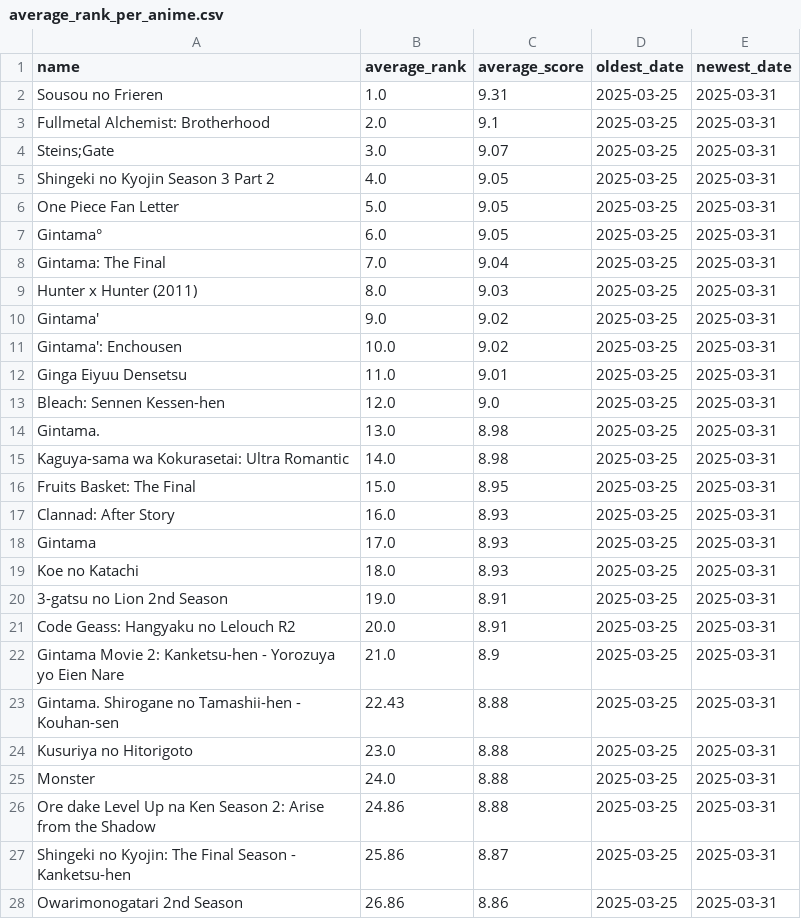
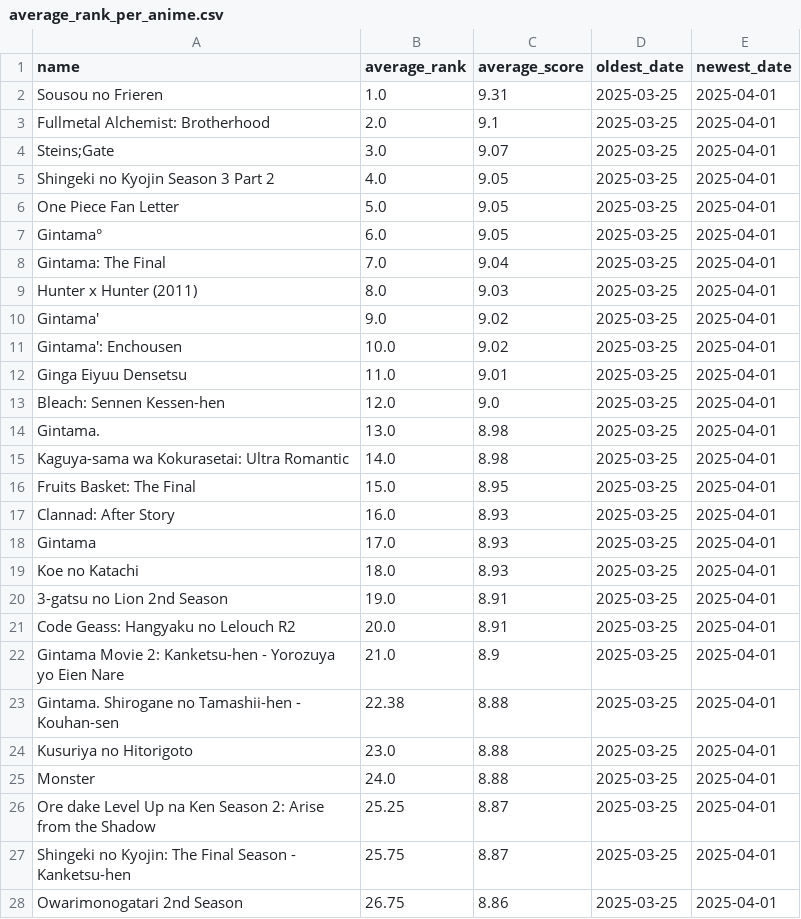
Before and after one commit to TheMateo-ywh/mal_scrapper, a CSV file: average_rank_per_anime.csv, drawn as a sheet; only a part is shown; the diff covers the shown part only.

```diff
--- a/average_rank_per_anime.csv
+++ b/average_rank_per_anime.csv
@@ -1,28 +1,28 @@
 name,average_rank,average_score,oldest_date,newest_date
-Sousou no Frieren,1.0,9.31,2025-03-25,2025-03-31
-Fullmetal Alchemist: Brotherhood,2.0,9.1,2025-03-25,2025-03-31
-Steins;Gate,3.0,9.07,2025-03-25,2025-03-31
-Shingeki no Kyojin Season 3 Part 2,4.0,9.05,2025-03-25,2025-03-31
-One Piece Fan Letter,5.0,9.05,2025-03-25,2025-03-31
-Gintama°,6.0,9.05,2025-03-25,2025-03-31
-Gintama: The Final,7.0,9.04,2025-03-25,2025-03-31
-Hunter x Hunter (2011),8.0,9.03,2025-03-25,2025-03-31
-Gintama',9.0,9.02,2025-03-25,2025-03-31
-Gintama': Enchousen,10.0,9.02,2025-03-25,2025-03-31
-Ginga Eiyuu Densetsu,11.0,9.01,2025-03-25,2025-03-31
-Bleach: Sennen Kessen-hen,12.0,9.0,2025-03-25,2025-03-31
-Gintama.,13.0,8.98,2025-03-25,2025-03-31
-Kaguya-sama wa Kokurasetai: Ultra Romantic,14.0,8.98,2025-03-25,2025-03-31
-Fruits Basket: The Final,15.0,8.95,2025-03-25,2025-03-31
-Clannad: After Story,16.0,8.93,2025-03-25,2025-03-31
-Gintama,17.0,8.93,2025-03-25,2025-03-31
-Koe no Katachi,18.0,8.93,2025-03-25,2025-03-31
-3-gatsu no Lion 2nd Season,19.0,8.91,2025-03-25,2025-03-31
-Code Geass: Hangyaku no Lelouch R2,20.0,8.91,2025-03-25,2025-03-31
-Gintama Movie 2: Kanketsu-hen - Yorozuya yo Eien Nare,21.0,8.9,2025-03-25,2025-03-31
-Gintama. Shirogane no Tamashii-hen - Kouhan-sen,22.43,8.88,2025-03-25,2025-03-31
-Kusuriya no Hitorigoto,23.0,8.88,2025-03-25,2025-03-31
-Monster,24.0,8.88,2025-03-25,2025-03-31
-Ore dake Level Up na Ken Season 2: Arise from the Shadow,24.86,8.88,2025-03-25,2025-03-31
-Shingeki no Kyojin: The Final Season - Kanketsu-hen,25.86,8.87,2025-03-25,2025-03-31
-Owarimonogatari 2nd Season,26.86,8.86,2025-03-25,2025-03-31
+Sousou no Frieren,1.0,9.31,2025-03-25,2025-04-01
+Fullmetal Alchemist: Brotherhood,2.0,9.1,2025-03-25,2025-04-01
+Steins;Gate,3.0,9.07,2025-03-25,2025-04-01
+Shingeki no Kyojin Season 3 Part 2,4.0,9.05,2025-03-25,2025-04-01
+One Piece Fan Letter,5.0,9.05,2025-03-25,2025-04-01
+Gintama°,6.0,9.05,2025-03-25,2025-04-01
+Gintama: The Final,7.0,9.04,2025-03-25,2025-04-01
+Hunter x Hunter (2011),8.0,9.03,2025-03-25,2025-04-01
+Gintama',9.0,9.02,2025-03-25,2025-04-01
+Gintama': Enchousen,10.0,9.02,2025-03-25,2025-04-01
+Ginga Eiyuu Densetsu,11.0,9.01,2025-03-25,2025-04-01
+Bleach: Sennen Kessen-hen,12.0,9.0,2025-03-25,2025-04-01
+Gintama.,13.0,8.98,2025-03-25,2025-04-01
+Kaguya-sama wa Kokurasetai: Ultra Romantic,14.0,8.98,2025-03-25,2025-04-01
+Fruits Basket: The Final,15.0,8.95,2025-03-25,2025-04-01
+Clannad: After Story,16.0,8.93,2025-03-25,2025-04-01
+Gintama,17.0,8.93,2025-03-25,2025-04-01
+Koe no Katachi,18.0,8.93,2025-03-25,2025-04-01
+3-gatsu no Lion 2nd Season,19.0,8.91,2025-03-25,2025-04-01
+Code Geass: Hangyaku no Lelouch R2,20.0,8.91,2025-03-25,2025-04-01
+Gintama Movie 2: Kanketsu-hen - Yorozuya yo Eien Nare,21.0,8.9,2025-03-25,2025-04-01
+Gintama. Shirogane no Tamashii-hen - Kouhan-sen,22.38,8.88,2025-03-25,2025-04-01
+Kusuriya no Hitorigoto,23.0,8.88,2025-03-25,2025-04-01
+Monster,24.0,8.88,2025-03-25,2025-04-01
+Ore dake Level Up na Ken Season 2: Arise from the Shadow,25.25,8.87,2025-03-25,2025-04-01
+Shingeki no Kyojin: The Final Season - Kanketsu-hen,25.75,8.87,2025-03-25,2025-04-01
+Owarimonogatari 2nd Season,26.75,8.86,2025-03-25,2025-04-01
```
Also changed, not shown: 1 added row, 1 removed row and 133 edited cells elsewhere in this file, 1 other file.
